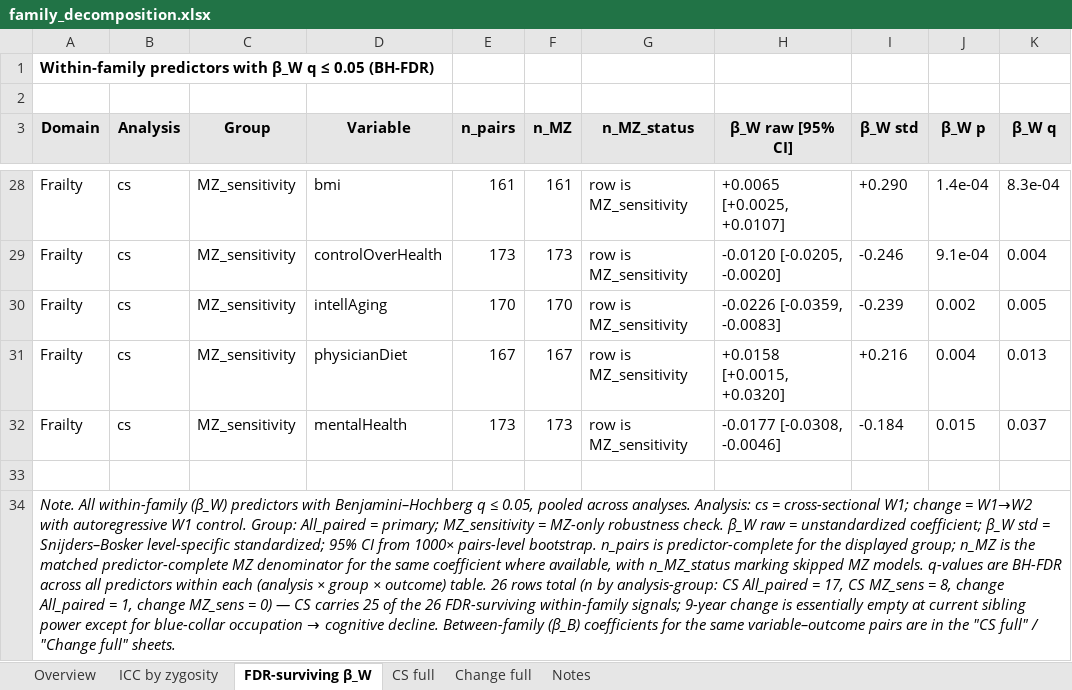
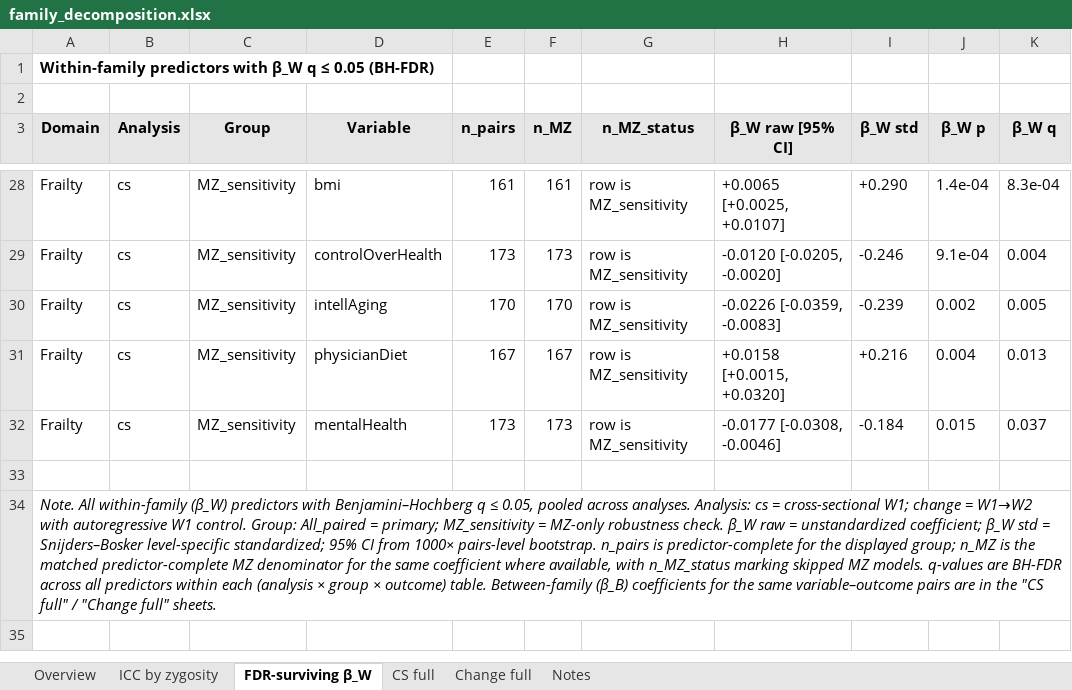
Before and after one commit to PsychoSocCorrelate/psychosoccorrelate.github.io, an Excel workbook: files/family_decomposition.xlsx, sheet FDR-surviving β_W, drawn as a sheet; only a part is shown, gaps mark what is left out; values as stored, in another font and other column widths than the file's, no borders; the diff names each change by its address in the sheet, - before the commit and + after, or states it on an @@ line.

```diff
--- a/files/family_decomposition.xlsx (sheet FDR-surviving β_W)
+++ b/files/family_decomposition.xlsx (sheet FDR-surviving β_W)
@@ A34 (Domain): …outcome) table. 26 rows total (n by analysis-group: CS All_paired = 17, CS MZ_sens = 8, change All_paired = 1, change MZ_sens = 0) — CS carries 25 of the 26 FDR-surviving within-family signals; 9-year change is essentially empty at current sibling power except for blue-collar occupation → cognitive decline. Between-family (β_B)… → …outcome) table. Between-family (β_B)… @@
```
Also changed, not shown: sheet Notes, sheet ICC by zygosity, sheet Overview, sheet Change full, sheet CS full, 4 other files.
